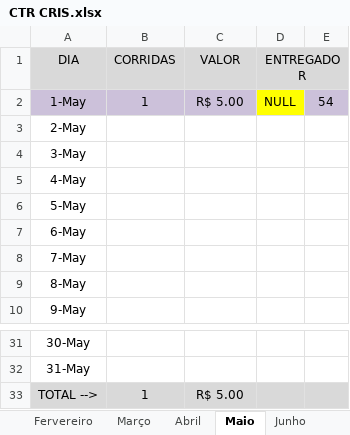
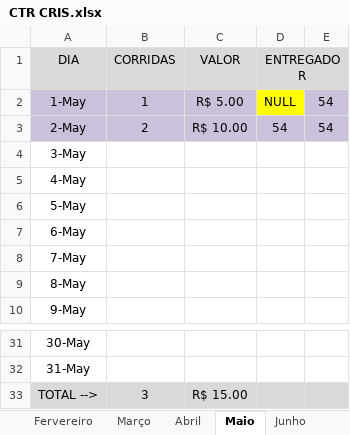
Before and after one commit to DanielGermanosilva/CORRIDAS, an Excel workbook: CTR CRIS.xlsx, sheet Maio, drawn as a sheet; only a part is shown, gaps mark what is left out; values as stored, in another font and other column widths than the file's, no borders; the diff names each change by its address in the sheet, - before the commit and + after, or states it on an @@ line.

Commit message:
Update CTR CRIS.xlsx

```diff
--- a/CTR CRIS.xlsx (sheet Maio)
+++ b/CTR CRIS.xlsx (sheet Maio)
-A3:E3 fill: none
+A3:E3 fill: #CCC1DA
-B3 (CORRIDAS): (empty)
+B3 (CORRIDAS): 2
-C3 (VALOR): (empty)
+C3 (VALOR): R$ 10.00
-D3 (ENTREGADOR): (empty)
+D3 (ENTREGADOR): 54
-E3: (empty)
+E3: 54
-B33 (CORRIDAS): 1
+B33 (CORRIDAS): 3
-C33 (VALOR): R$ 5.00
+C33 (VALOR): R$ 15.00
```
